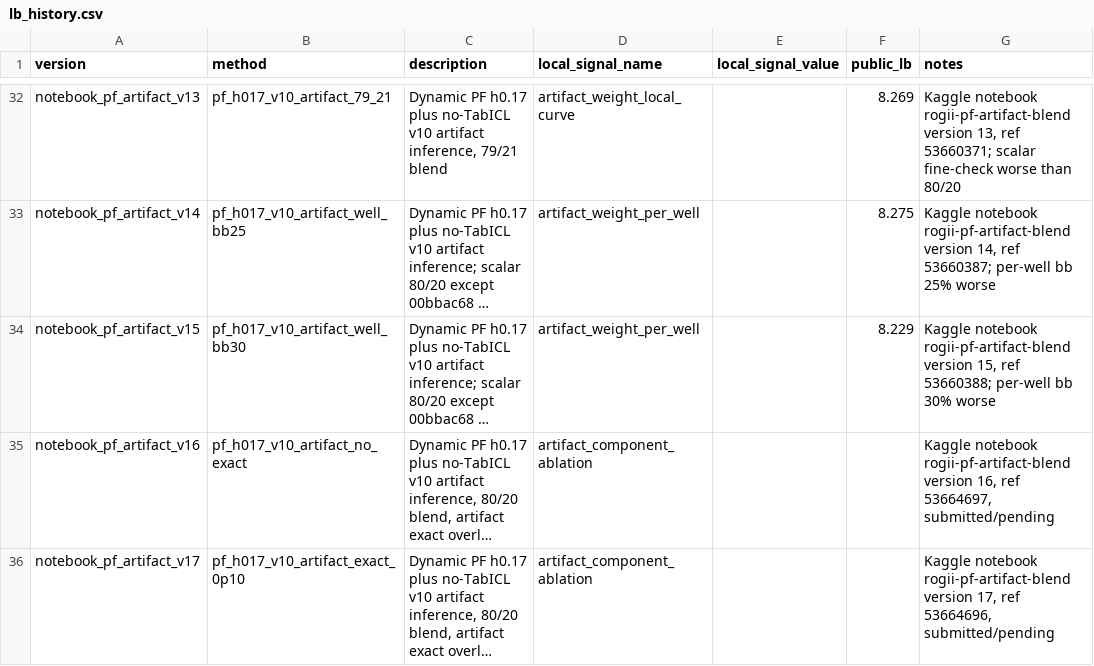
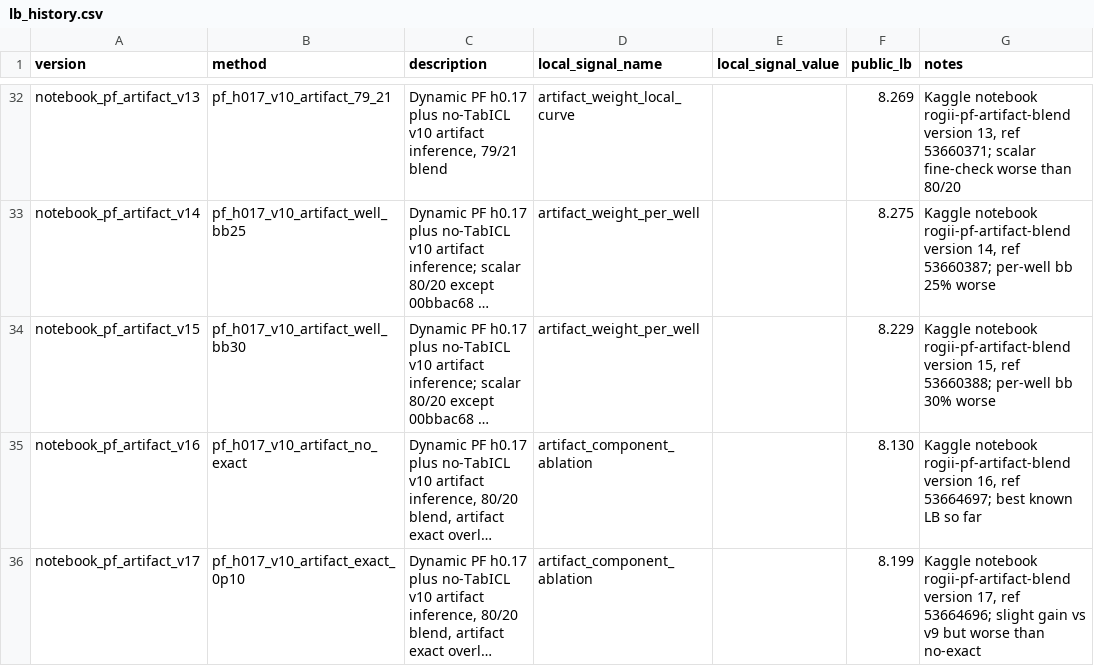
Before and after one commit to qwer556617123/Kaggle-ROGII-Wellbore-Geology-Prediction, a CSV file: docs/lb_history.csv, drawn as a sheet; only a part is shown, gaps mark what is left out; long unchanged cells end in …; the diff names each change by its address in the sheet, - before the commit and + after, or states it on an @@ line.

Commit message:
docs(experiments): record no-exact artifact gain

```diff
--- a/docs/lb_history.csv
+++ b/docs/lb_history.csv
-F35 (public_lb): (empty)
+F35 (public_lb): 8.130
-G35 (notes): …16, ref 53664697, submitted/pending
+G35 (notes): …16, ref 53664697; best known LB so far
-F36 (public_lb): (empty)
+F36 (public_lb): 8.199
-G36 (notes): …17, ref 53664696, submitted/pending
+G36 (notes): …17, ref 53664696; slight gain vs v9 but worse than no-exact
```
Also changed, not shown: 2 other files.
